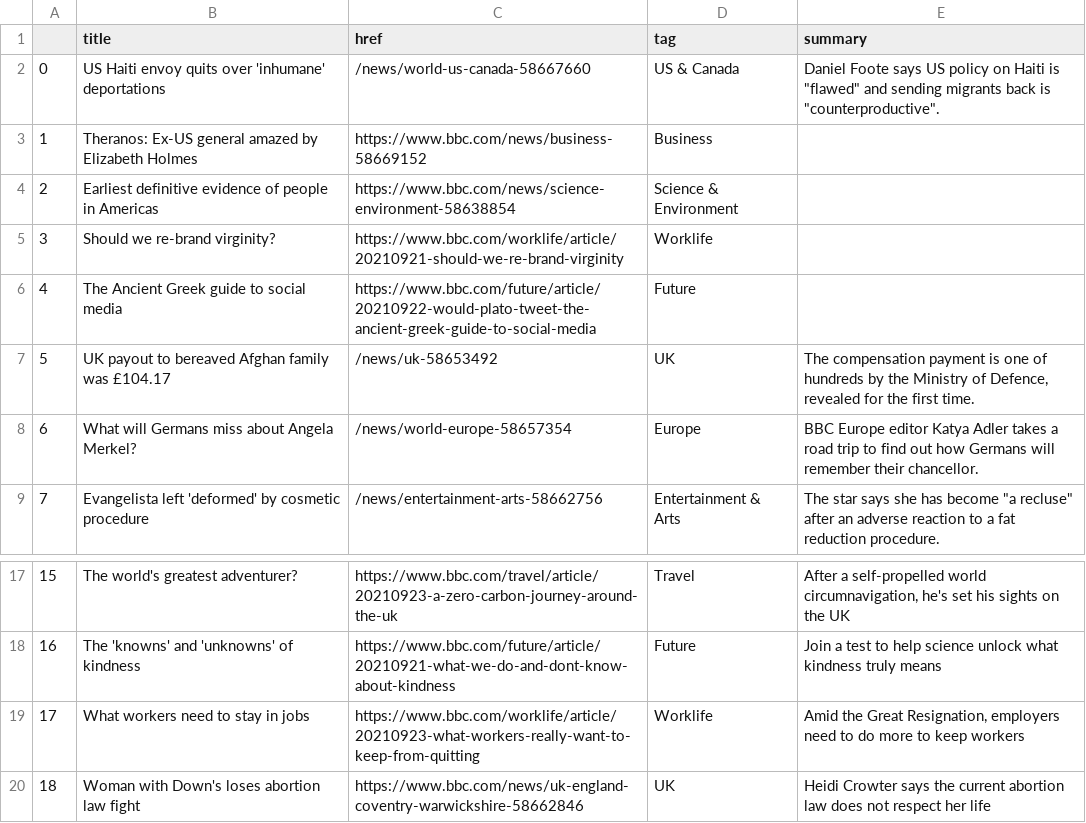
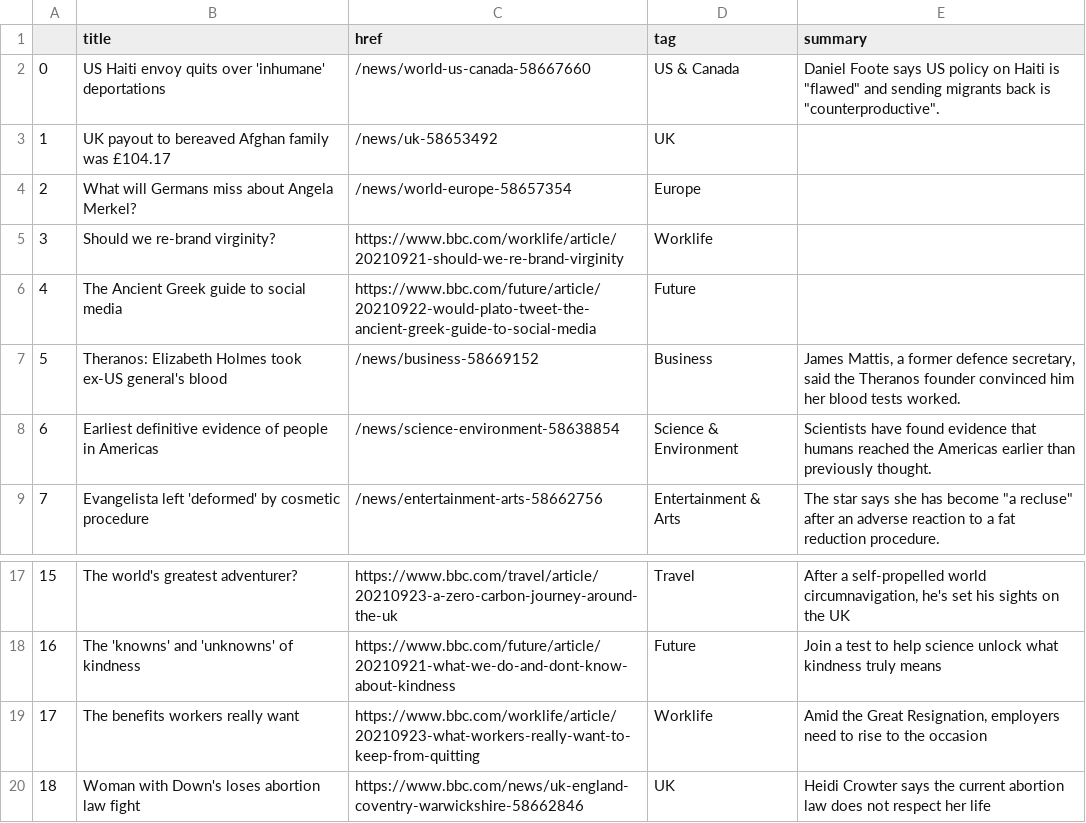
Before and after one commit to alyssafrndz/automatic-scraper, a CSV file: bbc-headlines.csv, drawn as a sheet; only a part is shown, gaps mark what is left out.

```diff
--- a/bbc-headlines.csv
+++ b/bbc-headlines.csv
@@ -2,8 +2,8 @@
 0,US Haiti envoy quits over 'inhumane' deportations,/news/world-us-canada-58667660,US & Canada,"Daniel Foote says US policy on Haiti is ""flawed"" and sending migrants back is ""counterproductive""."
-1,Theranos: Ex-US general amazed by Elizabeth Holmes,https://www.bbc.com/news/business-58669152,Business,
-2,Earliest definitive evidence of people in Americas,https://www.bbc.com/news/science-environment-58638854,Science & Environment,
+1,UK payout to bereaved Afghan family was £104.17,/news/uk-58653492,UK,
+2,What will Germans miss about Angela Merkel?,/news/world-europe-58657354,Europe,
 3,Should we re-brand virginity?,https://www.bbc.com/worklife/article/20210921-should-we-re-brand-virginity,Worklife,
 4,The Ancient Greek guide to social media,https://www.bbc.com/future/article/20210922-would-plato-tweet-the-ancient-greek-guide-to-social-media,Future,
-5,UK payout to bereaved Afghan family was £104.17,/news/uk-58653492,UK,"The compensation payment is one of hundreds by the Ministry of Defence, revealed for the first time."
-6,What will Germans miss about Angela Merkel?,/news/world-europe-58657354,Europe,BBC Europe editor Katya Adler takes a road trip to find out how Germans will remember their chancellor.
+5,Theranos: Elizabeth Holmes took ex-US general's blood,/news/business-58669152,Business,"James Mattis, a former defence secretary, said the Theranos founder convinced him her blood tests worked."
+6,Earliest definitive evidence of people in Americas,/news/science-environment-58638854,Science & Environment,Scientists have found evidence that humans reached the Americas earlier than previously thought.
 7,Evangelista left 'deformed' by cosmetic procedure,/news/entertainment-arts-58662756,Entertainment & Arts,"The star says she has become ""a recluse"" after an adverse reaction to a fat reduction procedure."
@@ -18,3 +18,3 @@
 16,The 'knowns' and 'unknowns' of kindness,https://www.bbc.com/future/article/20210921-what-we-do-and-dont-know-about-kindness,Future,Join a test to help science unlock what kindness truly means
-17,What workers need to stay in jobs,https://www.bbc.com/worklife/article/20210923-what-workers-really-want-to-keep-from-quitting,Worklife,"Amid the Great Resignation, employers need to do more to keep workers"
+17,The benefits workers really want,https://www.bbc.com/worklife/article/20210923-what-workers-really-want-to-keep-from-quitting,Worklife,"Amid the Great Resignation, employers need to rise to the occasion"
 18,Woman with Down's loses abortion law fight,https://www.bbc.com/news/uk-england-coventry-warwickshire-58662846,UK,Heidi Crowter says the current abortion law does not respect her life
```
